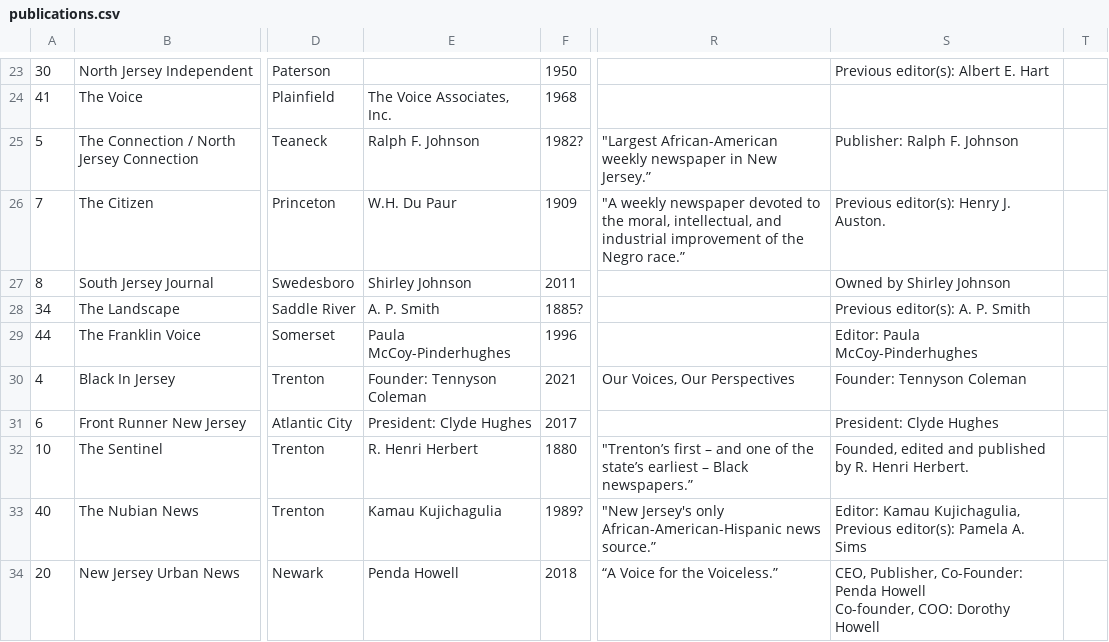
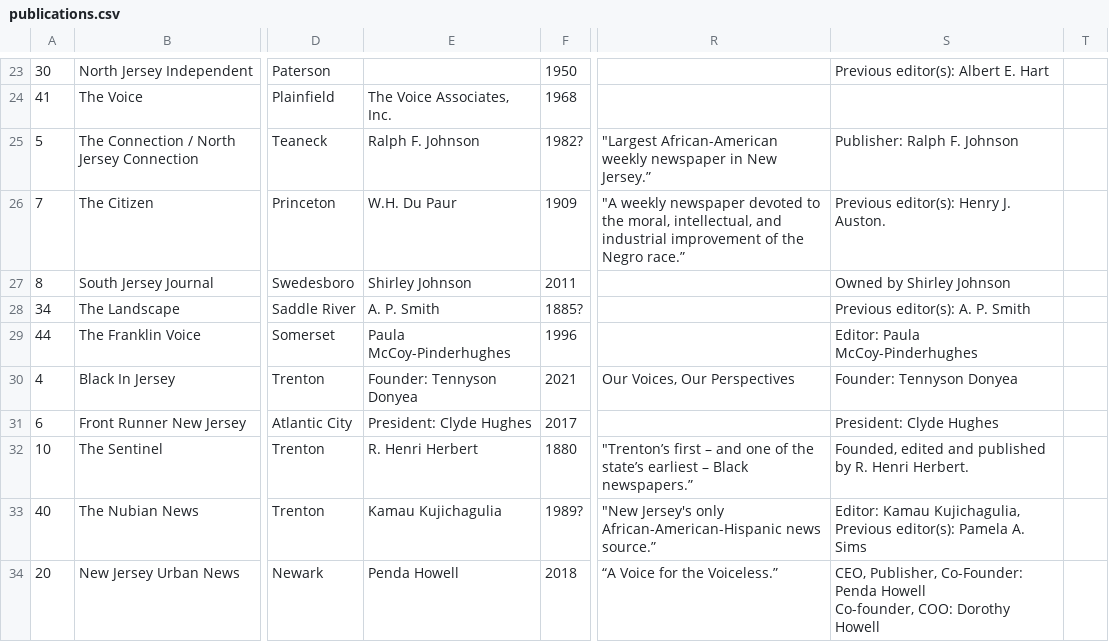
Before and after one commit to CenterCoopMedia/njblackpress, a CSV file: data/publications.csv, drawn as a sheet; only a part is shown, gaps mark what is left out; the diff names each change by its address in the sheet, - before the commit and + after, or states it on an @@ line.

Commit message:
Correct Black In Jersey founder name to Tennyson Donyea (#104)
* Correct Black In Jersey founder name to Tennyson Donyea

* Pin browser CI to supported Ubuntu 24.04 runner

```diff
--- a/data/publications.csv
+++ b/data/publications.csv
-E30: Founder: Tennyson Coleman
+E30: Founder: Tennyson Donyea
-S30: Founder: Tennyson Coleman
+S30: Founder: Tennyson Donyea
```
Also changed, not shown: data/publications_all.csv, 9 other files.
